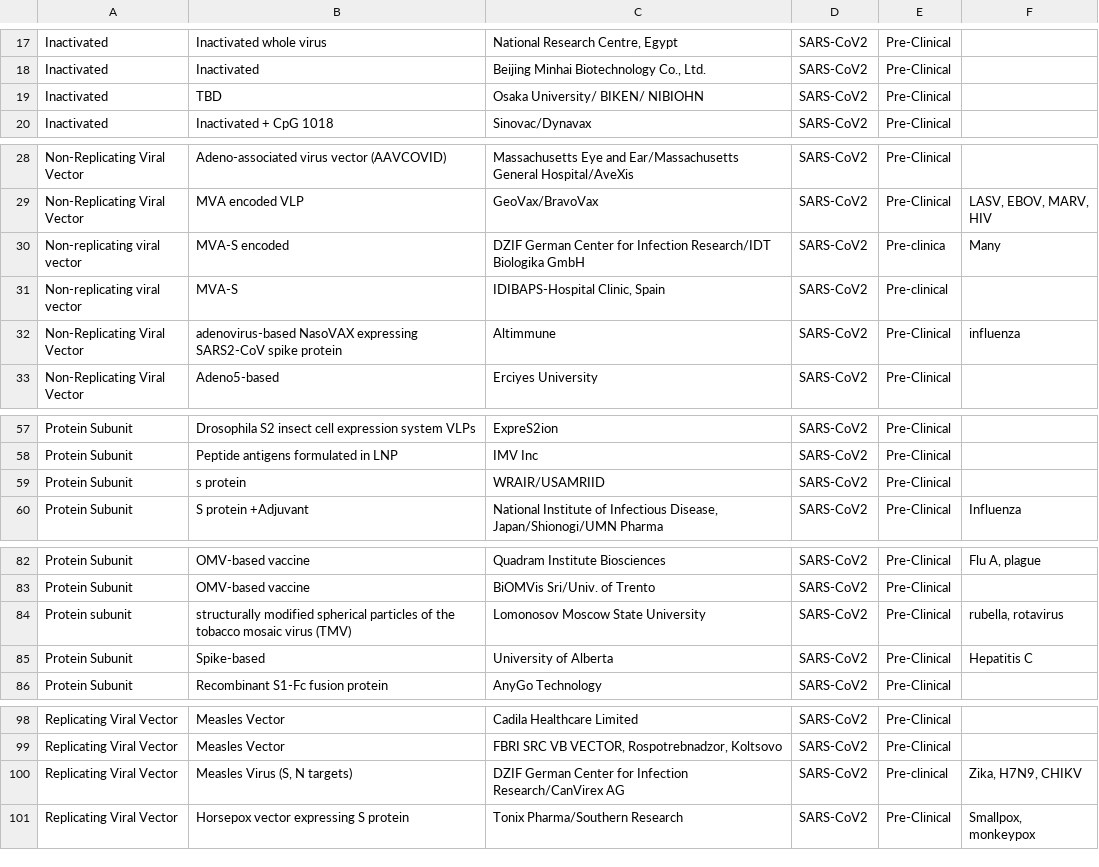
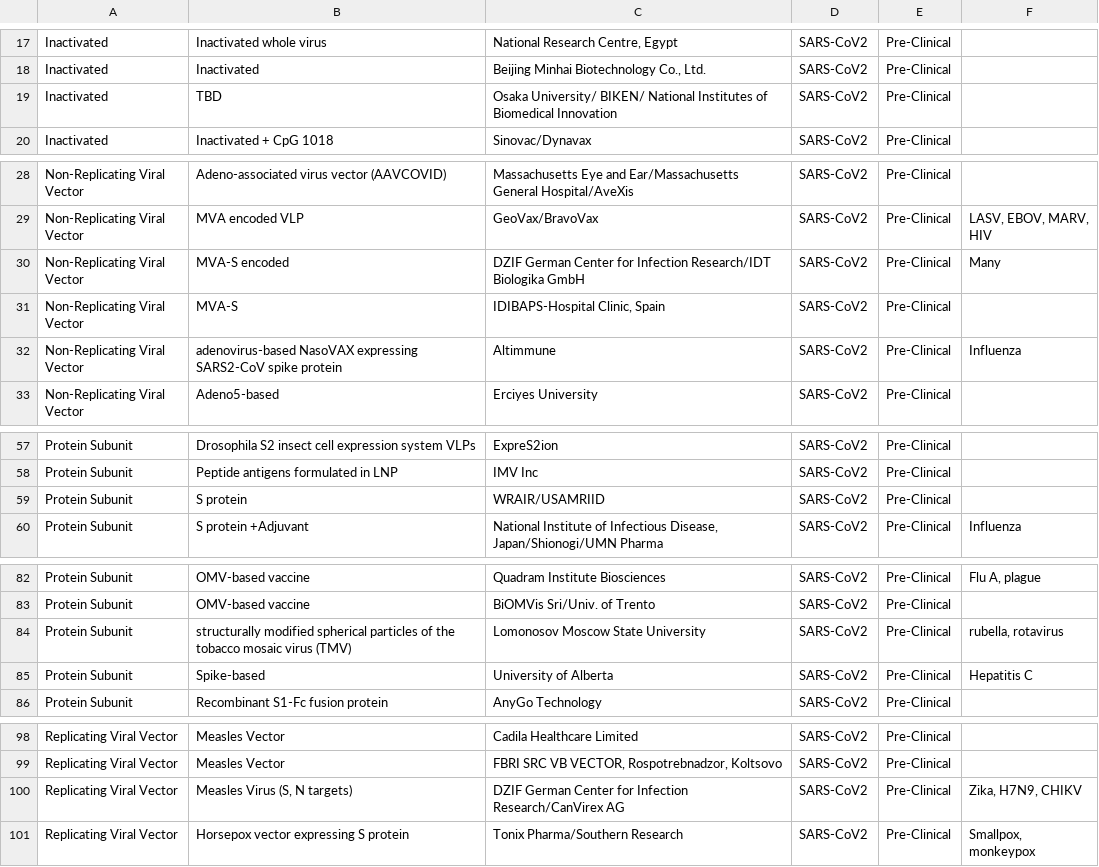
Before and after one commit to sitrucp/covid_who_vaccine_landscape, a CSV file: output/who_treatments.csv, drawn as a sheet; only a part is shown, gaps mark what is left out; the diff covers the shown part only.

```diff
--- a/output/who_treatments.csv
+++ b/output/who_treatments.csv
@@ -18,3 +18,3 @@ Inactivated,Inactivated whole virus,"National Research Centre, Egypt",SARS-CoV2,
 Inactivated,Inactivated,"Beijing Minhai Biotechnology Co., Ltd.",SARS-CoV2,Pre-Clinical,
-Inactivated,TBD,Osaka University/ BIKEN/ NIBIOHN,SARS-CoV2,Pre-Clinical,
+Inactivated,TBD,Osaka University/ BIKEN/ National Institutes of Biomedical Innovation,SARS-CoV2,Pre-Clinical,
 Inactivated,Inactivated + CpG 1018,Sinovac/Dynavax,SARS-CoV2,Pre-Clinical,
@@ -29,5 +29,5 @@ Non-Replicating Viral Vector,Adeno-associated virus vector (AAVCOVID),Massachuse
 Non-Replicating Viral Vector,MVA encoded VLP,GeoVax/BravoVax,SARS-CoV2,Pre-Clinical,"LASV, EBOV, MARV, HIV"
-Non-replicating viral vector,MVA-S encoded,DZIF German Center for Infection Research/IDT Biologika GmbH,SARS-CoV2,Pre-clinica,Many
-Non-replicating viral vector,MVA-S,"IDIBAPS-Hospital Clinic, Spain",SARS-CoV2,Pre-clinical,
-Non-Replicating Viral Vector,adenovirus-based NasoVAX expressing SARS2-CoV spike protein,Altimmune,SARS-CoV2,Pre-Clinical,influenza
+Non-Replicating Viral Vector,MVA-S encoded,DZIF German Center for Infection Research/IDT Biologika GmbH,SARS-CoV2,Pre-Clinical,Many
+Non-Replicating Viral Vector,MVA-S,"IDIBAPS-Hospital Clinic, Spain",SARS-CoV2,Pre-Clinical,
+Non-Replicating Viral Vector,adenovirus-based NasoVAX expressing SARS2-CoV spike protein,Altimmune,SARS-CoV2,Pre-Clinical,Influenza
 Non-Replicating Viral Vector,Adeno5-based,Erciyes University,SARS-CoV2,Pre-Clinical,
@@ -58,3 +58,3 @@ Protein Subunit,Drosophila S2 insect cell expression system VLPs,ExpreS2ion,SARS
 Protein Subunit,Peptide antigens formulated in LNP,IMV Inc,SARS-CoV2,Pre-Clinical,
-Protein Subunit,s protein,WRAIR/USAMRIID,SARS-CoV2,Pre-Clinical,
+Protein Subunit,S protein,WRAIR/USAMRIID,SARS-CoV2,Pre-Clinical,
 Protein Subunit,S protein +Adjuvant,"National Institute of Infectious Disease, Japan/Shionogi/UMN Pharma",SARS-CoV2,Pre-Clinical,Influenza
@@ -83,3 +83,3 @@ Protein Subunit,OMV-based vaccine,Quadram Institute Biosciences,SARS-CoV2,Pre-Cl
 Protein Subunit,OMV-based vaccine,BiOMVis Sri/Univ. of Trento,SARS-CoV2,Pre-Clinical,
-Protein subunit,structurally modified spherical particles of the tobacco mosaic virus (TMV),Lomonosov Moscow State University,SARS-CoV2,Pre-Clinical,"rubella, rotavirus"
+Protein Subunit,structurally modified spherical particles of the tobacco mosaic virus (TMV),Lomonosov Moscow State University,SARS-CoV2,Pre-Clinical,"rubella, rotavirus"
 Protein Subunit,Spike-based,University of Alberta,SARS-CoV2,Pre-Clinical,Hepatitis C
@@ -99,3 +99,3 @@ Replicating Viral Vector,Measles Vector,Cadila Healthcare Limited,SARS-CoV2,Pre-
 Replicating Viral Vector,Measles Vector,"FBRI SRC VB VECTOR, Rospotrebnadzor, Koltsovo",SARS-CoV2,Pre-Clinical,
-Replicating Viral Vector,"Measles Virus (S, N targets)",DZIF German Center for Infection Research/CanVirex AG,SARS-CoV2,Pre-clinical,"Zika, H7N9, CHIKV"
+Replicating Viral Vector,"Measles Virus (S, N targets)",DZIF German Center for Infection Research/CanVirex AG,SARS-CoV2,Pre-Clinical,"Zika, H7N9, CHIKV"
 Replicating Viral Vector,Horsepox vector expressing S protein,Tonix Pharma/Southern Research,SARS-CoV2,Pre-Clinical,"Smallpox, monkeypox"
```
Also changed, not shown: 2 edited cells elsewhere in this file, output/column_counts.csv, output/who_vaccines.csv, 3 other files.
